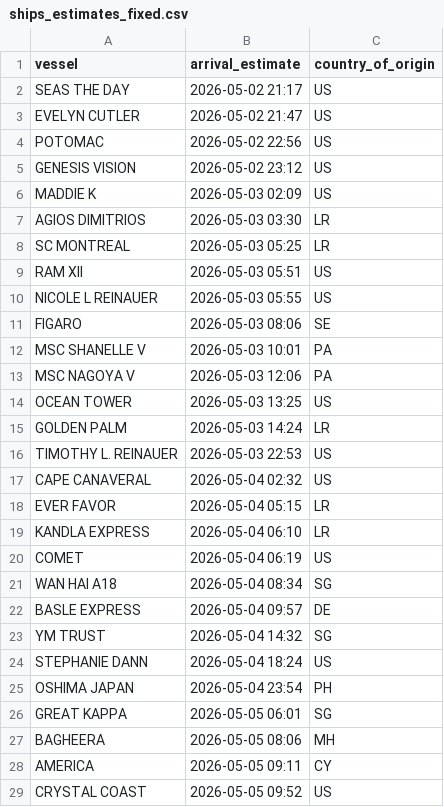
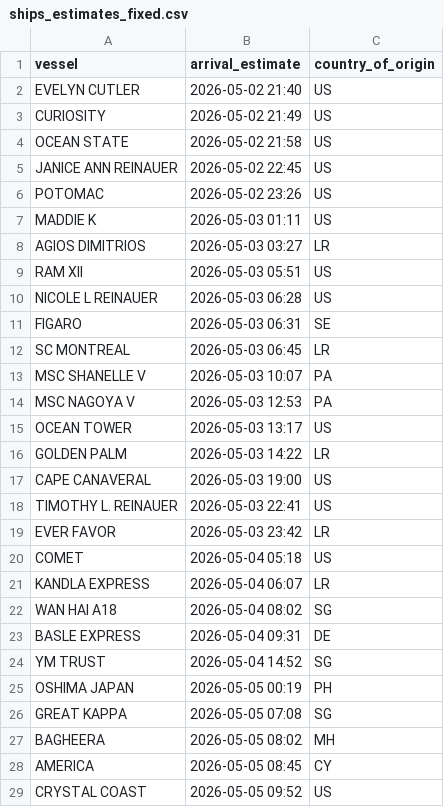
Before and after one commit to natalierjonas/FOC_NYC, a CSV file: ships_estimates_fixed.csv, drawn as a sheet; only a part is shown; the diff covers the shown part only.

```diff
--- a/ships_estimates_fixed.csv
+++ b/ships_estimates_fixed.csv
@@ -1,29 +1,29 @@
 vessel,arrival_estimate,country_of_origin
-SEAS THE DAY,2026-05-02 21:17,US
-EVELYN CUTLER,2026-05-02 21:47,US
-POTOMAC,2026-05-02 22:56,US
-GENESIS VISION,2026-05-02 23:12,US
-MADDIE K,2026-05-03 02:09,US
-AGIOS DIMITRIOS,2026-05-03 03:30,LR
-SC MONTREAL,2026-05-03 05:25,LR
+EVELYN CUTLER,2026-05-02 21:40,US
+CURIOSITY,2026-05-02 21:49,US
+OCEAN STATE,2026-05-02 21:58,US
+JANICE ANN REINAUER,2026-05-02 22:45,US
+POTOMAC,2026-05-02 23:26,US
+MADDIE K,2026-05-03 01:11,US
+AGIOS DIMITRIOS,2026-05-03 03:27,LR
 RAM XII,2026-05-03 05:51,US
-NICOLE L REINAUER,2026-05-03 05:55,US
-FIGARO,2026-05-03 08:06,SE
-MSC SHANELLE V,2026-05-03 10:01,PA
-MSC NAGOYA V,2026-05-03 12:06,PA
-OCEAN TOWER,2026-05-03 13:25,US
-GOLDEN PALM,2026-05-03 14:24,LR
-TIMOTHY L. REINAUER,2026-05-03 22:53,US
-CAPE CANAVERAL,2026-05-04 02:32,US
-EVER FAVOR,2026-05-04 05:15,LR
-KANDLA EXPRESS,2026-05-04 06:10,LR
-COMET,2026-05-04 06:19,US
-WAN HAI A18,2026-05-04 08:34,SG
-BASLE EXPRESS,2026-05-04 09:57,DE
-YM TRUST,2026-05-04 14:32,SG
-STEPHANIE DANN,2026-05-04 18:24,US
-OSHIMA JAPAN,2026-05-04 23:54,PH
-GREAT KAPPA,2026-05-05 06:01,SG
-BAGHEERA,2026-05-05 08:06,MH
-AMERICA,2026-05-05 09:11,CY
+NICOLE L REINAUER,2026-05-03 06:28,US
+FIGARO,2026-05-03 06:31,SE
+SC MONTREAL,2026-05-03 06:45,LR
+MSC SHANELLE V,2026-05-03 10:07,PA
+MSC NAGOYA V,2026-05-03 12:53,PA
+OCEAN TOWER,2026-05-03 13:17,US
+GOLDEN PALM,2026-05-03 14:22,LR
+CAPE CANAVERAL,2026-05-03 19:00,US
+TIMOTHY L. REINAUER,2026-05-03 22:41,US
+EVER FAVOR,2026-05-03 23:42,LR
+COMET,2026-05-04 05:18,US
+KANDLA EXPRESS,2026-05-04 06:07,LR
+WAN HAI A18,2026-05-04 08:02,SG
+BASLE EXPRESS,2026-05-04 09:31,DE
+YM TRUST,2026-05-04 14:52,SG
+OSHIMA JAPAN,2026-05-05 00:19,PH
+GREAT KAPPA,2026-05-05 07:08,SG
+BAGHEERA,2026-05-05 08:02,MH
+AMERICA,2026-05-05 08:45,CY
 CRYSTAL COAST,2026-05-05 09:52,US
```
Also changed, not shown: 8 added rows, 7 removed rows and 22 edited cells elsewhere in this file, filtered_ships.csv.
